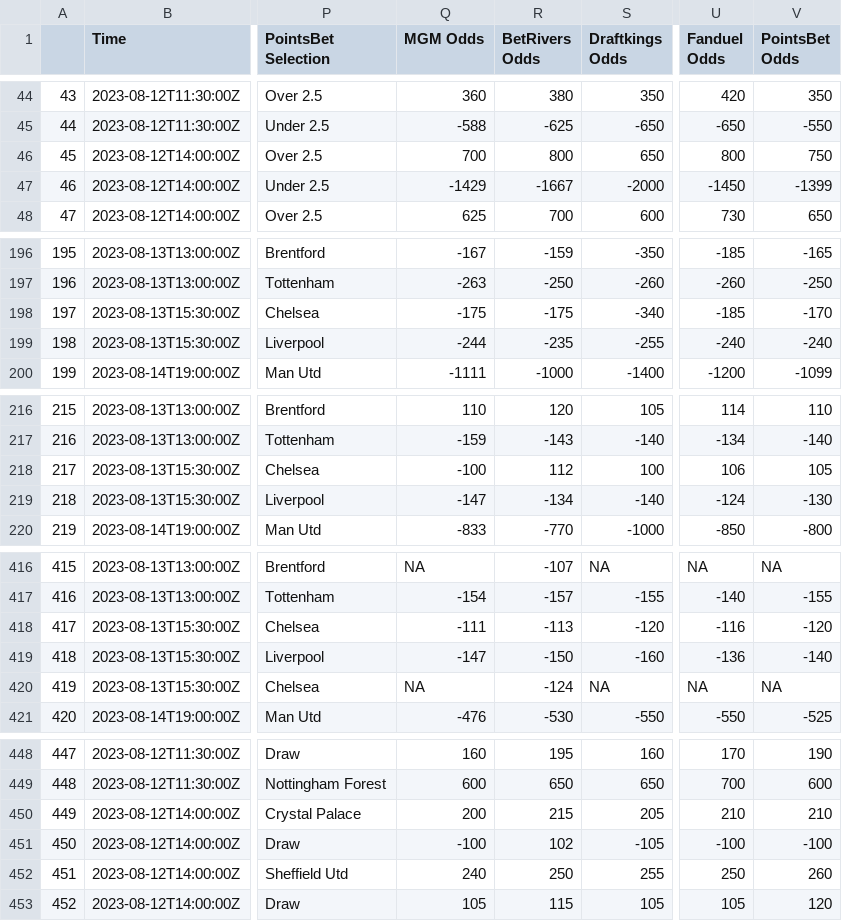
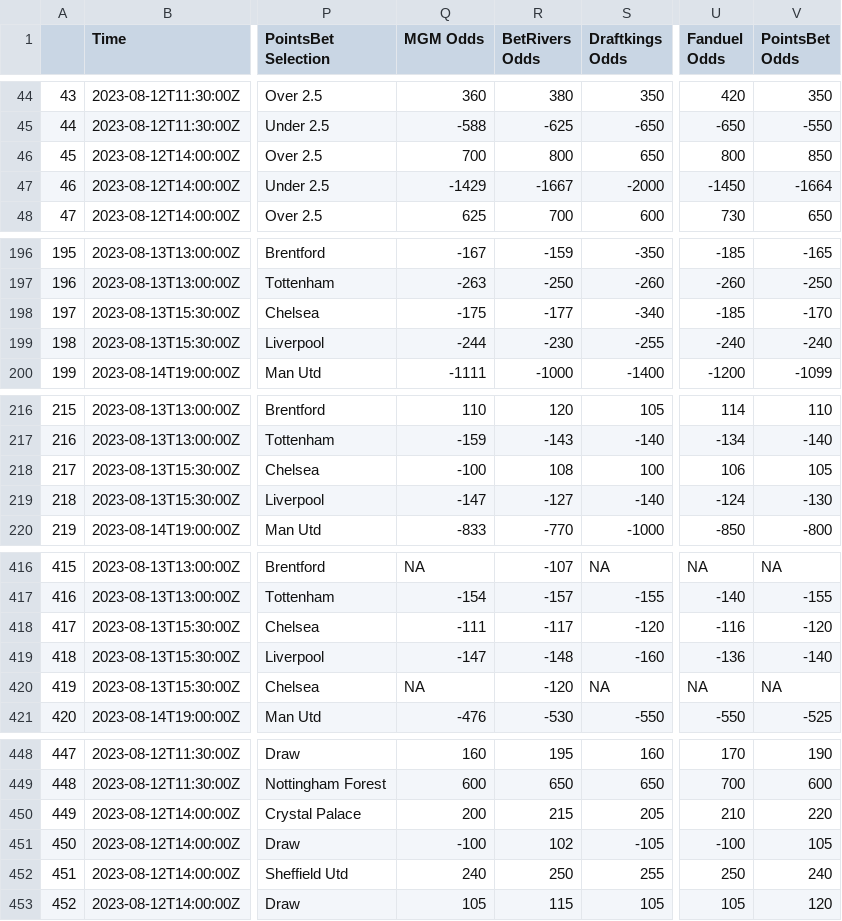
Before and after one commit to mbrownsword/Soccer_Models, a CSV file: all_markets - EPL - DK C FD MGM BR PB.csv, drawn as a sheet; only a part is shown, gaps mark what is left out; the diff covers the shown part only; the diff names each change by its address in the sheet, - before the commit and + after, or states it on an @@ line.

```diff
--- a/all_markets - EPL - DK C FD MGM BR PB.csv
+++ b/all_markets - EPL - DK C FD MGM BR PB.csv
-V46 (PointsBet Odds): 750
+V46 (PointsBet Odds): 850
-V47 (PointsBet Odds): -1399
+V47 (PointsBet Odds): -1664
-R198 (BetRivers Odds): -175
+R198 (BetRivers Odds): -177
-R199 (BetRivers Odds): -235
+R199 (BetRivers Odds): -230
-R218 (BetRivers Odds): 112
+R218 (BetRivers Odds): 108
-R219 (BetRivers Odds): -134
+R219 (BetRivers Odds): -127
-R418 (BetRivers Odds): -113
+R418 (BetRivers Odds): -117
-R419 (BetRivers Odds): -150
+R419 (BetRivers Odds): -148
-R420 (BetRivers Odds): -124
+R420 (BetRivers Odds): -120
-V450 (PointsBet Odds): 210
+V450 (PointsBet Odds): 220
-V451 (PointsBet Odds): -100
+V451 (PointsBet Odds): 105
-V452 (PointsBet Odds): 260
+V452 (PointsBet Odds): 240
```
Also changed, not shown: 48 edited cells elsewhere in this file.
